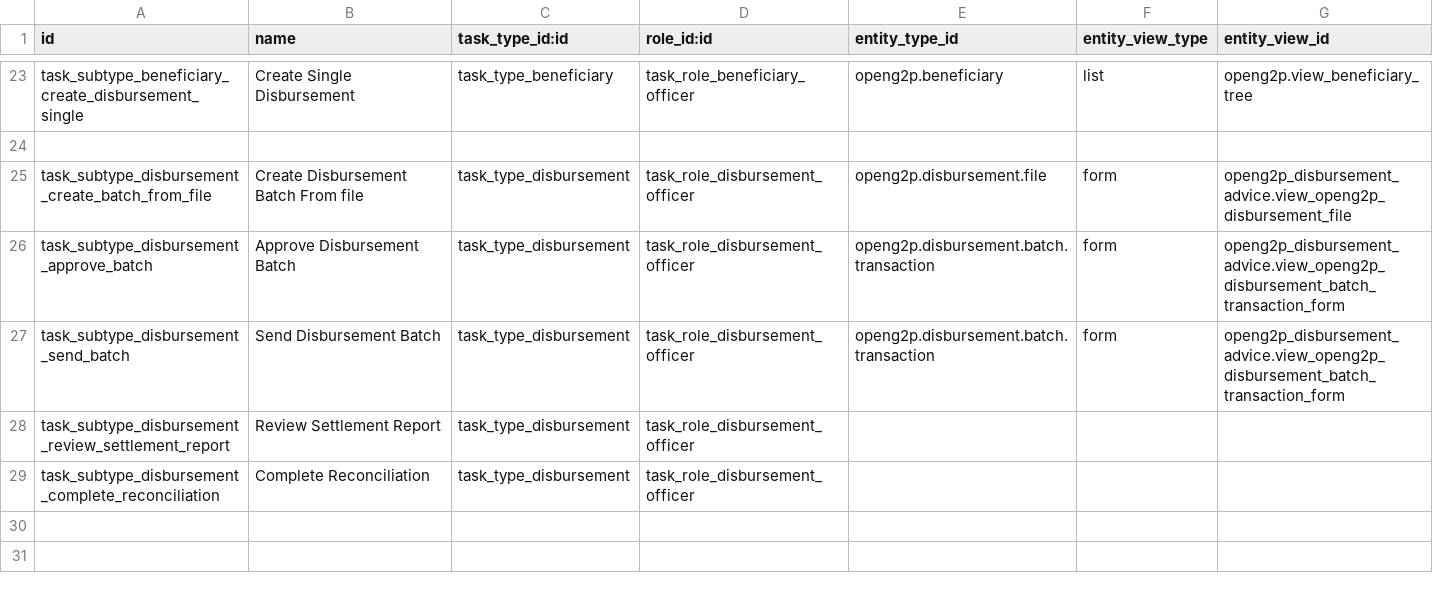
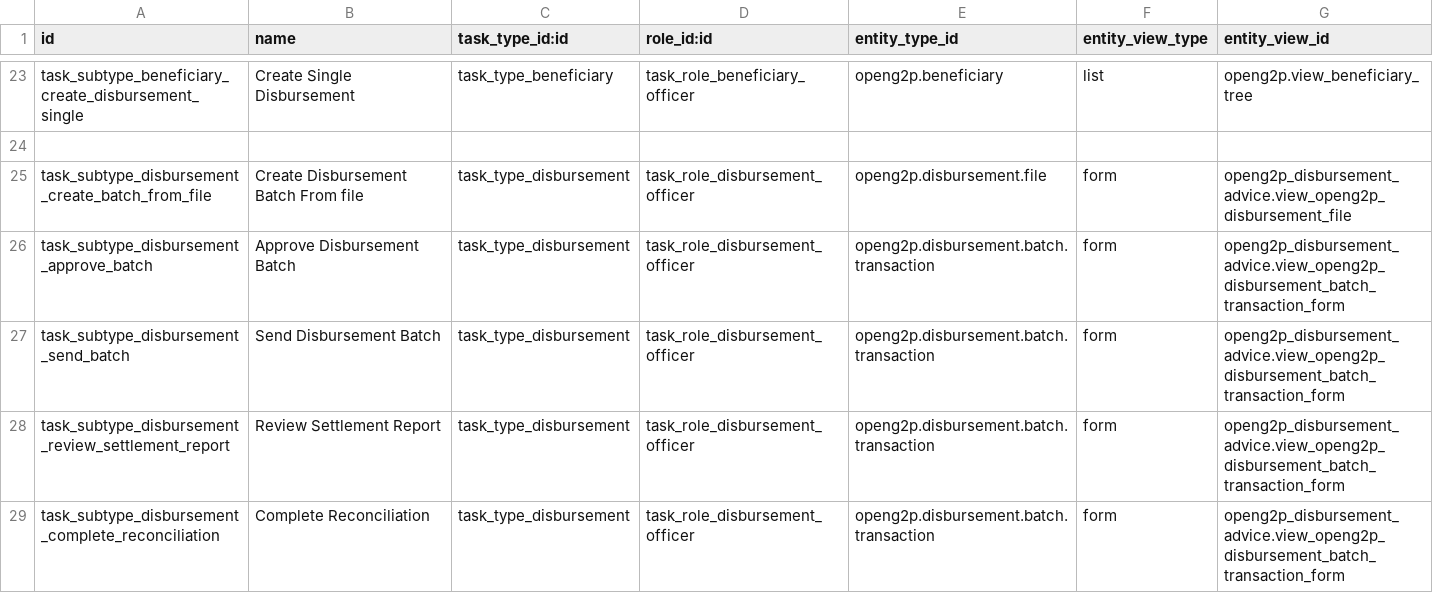
Before and after one commit to OpenG2P/openg2p-erp, a CSV file: openg2p_task/data/openg2p.task.subtype.csv, drawn as a sheet; only a part is shown, gaps mark what is left out.

```diff
--- a/openg2p_task/data/openg2p.task.subtype.csv
+++ b/openg2p_task/data/openg2p.task.subtype.csv
@@ -27,3 +27,3 @@ task_subtype_disbursement_approve_batch,Approve Disbursement Batch,task_type_dis
 task_subtype_disbursement_send_batch,Send Disbursement Batch,task_type_disbursement,task_role_disbursement_officer,openg2p.disbursement.batch.transaction,form,openg2p_disbursement_advice.view_openg2p_disbursement_batch_transaction_form
-task_subtype_disbursement_review_settlement_report,Review Settlement Report,task_type_disbursement,task_role_disbursement_officer,,
-task_subtype_disbursement_complete_reconciliation,Complete Reconciliation,task_type_disbursement,task_role_disbursement_officer,,
+task_subtype_disbursement_review_settlement_report,Review Settlement Report,task_type_disbursement,task_role_disbursement_officer,openg2p.disbursement.batch.transaction,form,openg2p_disbursement_advice.view_openg2p_disbursement_batch_transaction_form
+task_subtype_disbursement_complete_reconciliation,Complete Reconciliation,task_type_disbursement,task_role_disbursement_officer,openg2p.disbursement.batch.transaction,form,openg2p_disbursement_advice.view_openg2p_disbursement_batch_transaction_form
```
Also changed, not shown: 2 other files.
